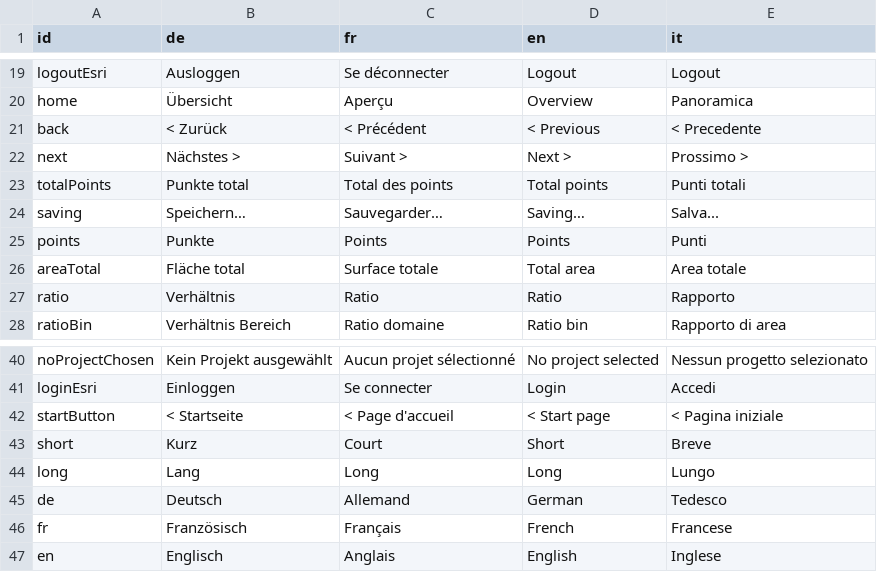
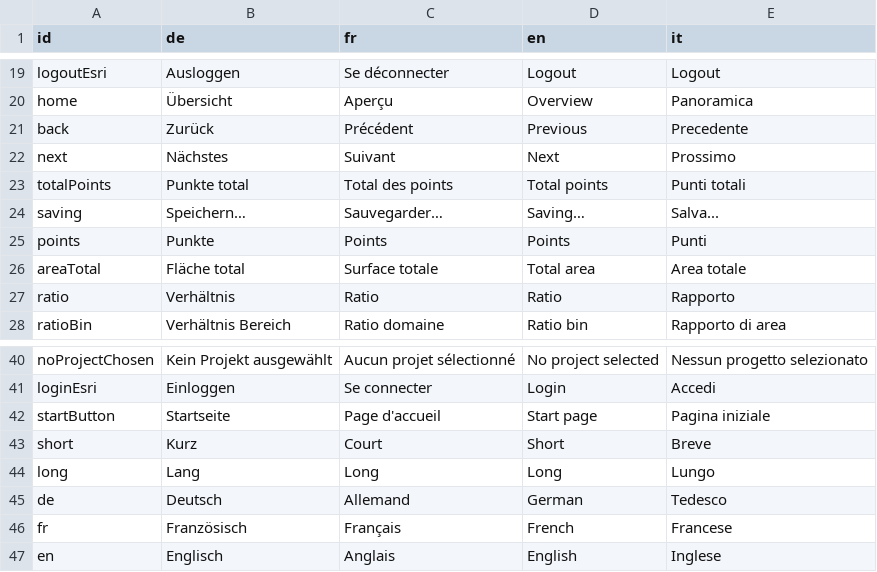
Before and after one commit to dlaumer/BioDivSchool, a CSV file: content/strings.csv, drawn as a sheet; only a part is shown, gaps mark what is left out.

```diff
--- a/content/strings.csv
+++ b/content/strings.csv
@@ -20,4 +20,4 @@ logoutEsri;Ausloggen;Se déconnecter;Logout;Logout;
 home;Übersicht;Aperçu;Overview;Panoramica;
-back;< Zurück;< Précédent;< Previous;< Precedente;
-next;Nächstes >;Suivant >;Next >;Prossimo >;
+back;Zurück;Précédent;Previous;Precedente;
+next;Nächstes;Suivant;Next;Prossimo;
 totalPoints;Punkte total;Total des points;Total points;Punti totali;
@@ -41,3 +41,3 @@ noProjectChosen;Kein Projekt ausgewählt;Aucun projet sélectionné;No project s
 loginEsri;Einloggen;Se connecter;Login;Accedi;
-startButton;< Startseite;< Page d'accueil;< Start page;< Pagina iniziale;
+startButton;Startseite;Page d'accueil;Start page;Pagina iniziale;
 short;Kurz;Court;Short;Breve;
```
Also changed, not shown: 2 other files.
